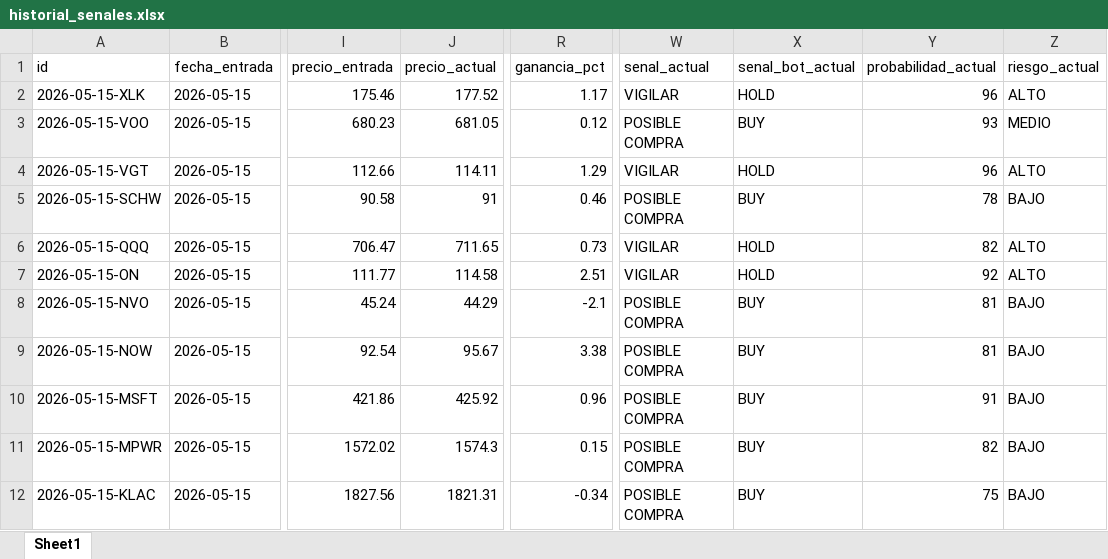
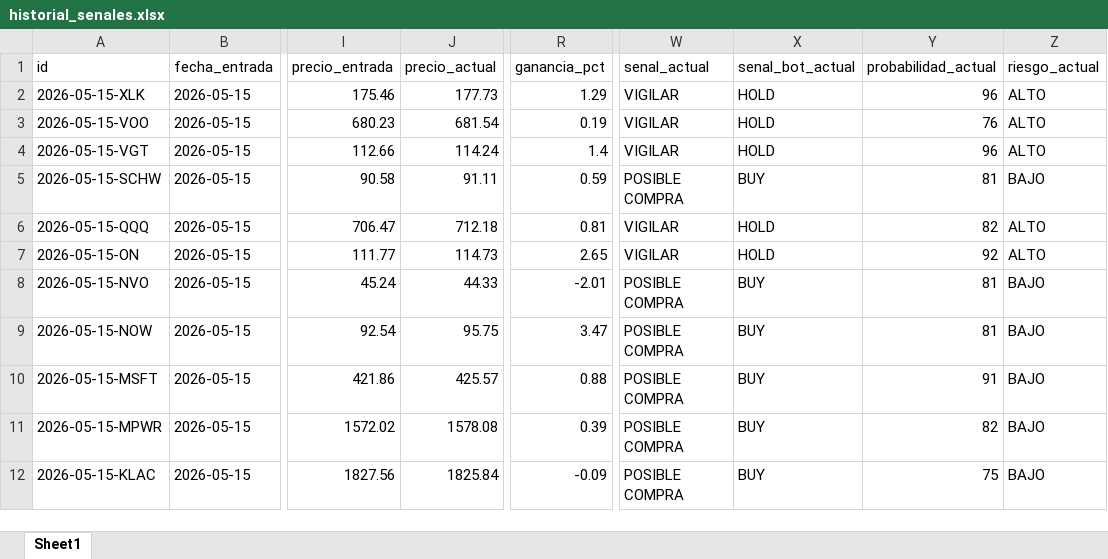
Before and after one commit to davascoj/BOT-ARQv2, an Excel workbook: historial_senales.xlsx, sheet Sheet1, drawn as a sheet; only a part is shown, gaps mark what is left out; values as stored, in another font and other column widths than the file's, no borders; the diff covers the shown part only; the diff names each change by its address in the sheet, - before the commit and + after, or states it on an @@ line.

```diff
--- a/historial_senales.xlsx (sheet Sheet1)
+++ b/historial_senales.xlsx (sheet Sheet1)
-J2 (precio_actual): 177.52
+J2 (precio_actual): 177.73
-R2 (ganancia_pct): 1.17
+R2 (ganancia_pct): 1.29
-J3 (precio_actual): 681.05
+J3 (precio_actual): 681.54
-R3 (ganancia_pct): 0.12
+R3 (ganancia_pct): 0.19
-W3 (senal_actual): POSIBLE COMPRA
+W3 (senal_actual): VIGILAR
-X3 (senal_bot_actual): BUY
+X3 (senal_bot_actual): HOLD
-Y3 (probabilidad_actual): 93
+Y3 (probabilidad_actual): 76
-Z3 (riesgo_actual): MEDIO
+Z3 (riesgo_actual): ALTO
-J4 (precio_actual): 114.11
+J4 (precio_actual): 114.24
-R4 (ganancia_pct): 1.29
+R4 (ganancia_pct): 1.4
-J5 (precio_actual): 91
+J5 (precio_actual): 91.11
-R5 (ganancia_pct): 0.46
+R5 (ganancia_pct): 0.59
-Y5 (probabilidad_actual): 78
+Y5 (probabilidad_actual): 81
-J6 (precio_actual): 711.65
+J6 (precio_actual): 712.18
-R6 (ganancia_pct): 0.73
+R6 (ganancia_pct): 0.81
-J7 (precio_actual): 114.58
+J7 (precio_actual): 114.73
-R7 (ganancia_pct): 2.51
+R7 (ganancia_pct): 2.65
-J8 (precio_actual): 44.29
+J8 (precio_actual): 44.33
-R8 (ganancia_pct): -2.1
+R8 (ganancia_pct): -2.01
-J9 (precio_actual): 95.67
+J9 (precio_actual): 95.75
-R9 (ganancia_pct): 3.38
+R9 (ganancia_pct): 3.47
-J10 (precio_actual): 425.92
+J10 (precio_actual): 425.57
-R10 (ganancia_pct): 0.96
+R10 (ganancia_pct): 0.88
-J11 (precio_actual): 1574.3
+J11 (precio_actual): 1578.08
-R11 (ganancia_pct): 0.15
+R11 (ganancia_pct): 0.39
-J12 (precio_actual): 1821.31
+J12 (precio_actual): 1825.84
-R12 (ganancia_pct): -0.34
+R12 (ganancia_pct): -0.09
```
Also changed, not shown: 125 edited cells elsewhere in this sheet, analisis_acciones.xlsx, 2 other files.
